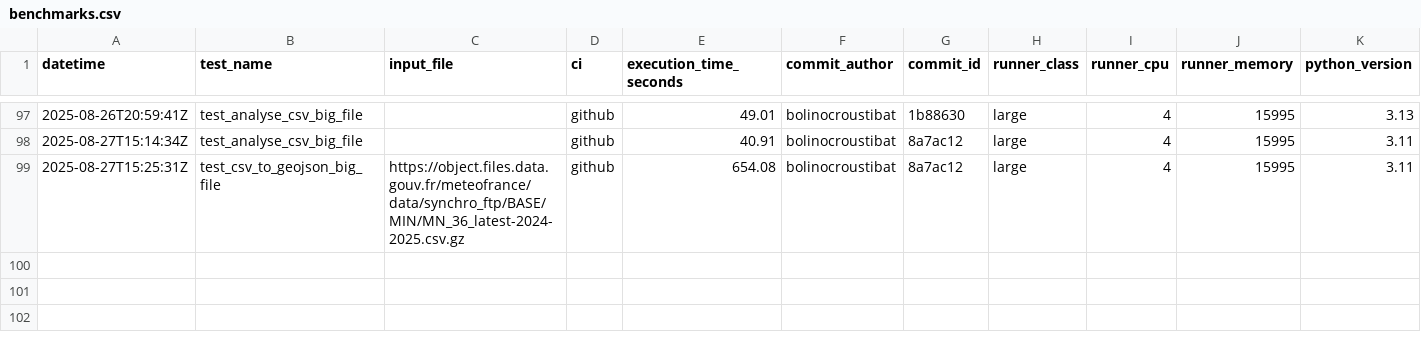
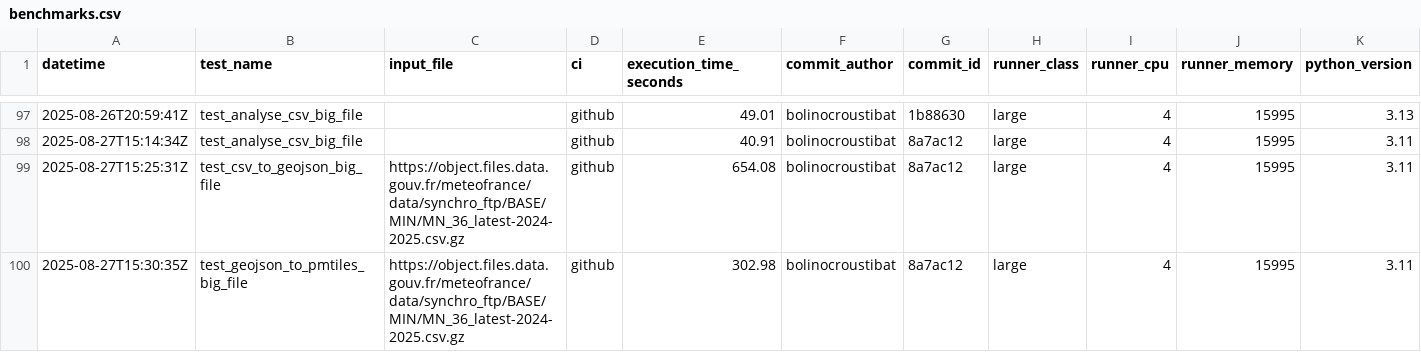
Before and after one commit to datagouv/hydra, a CSV file: .benchmarks/benchmarks.csv, drawn as a sheet; only a part is shown, gaps mark what is left out.

Commit message:
perf: add GeoJSON to PMTiles benchmark results from GitHub Actions run #41 for commit 8a7ac12 [skip ci]

```diff
--- a/.benchmarks/benchmarks.csv
+++ b/.benchmarks/benchmarks.csv
@@ -99 +99,2 @@ datetime,test_name,input_file,ci,execution_time_seconds,commit_author,commit_id,
 2025-08-27T15:25:31Z,test_csv_to_geojson_big_file,https://object.files.data.gouv.fr/meteofrance/data/synchro_ftp/BASE/MIN/MN_36_latest-2024-2025.csv.gz,github,654.08,bolinocroustibat,8a7ac12,large,4,15995,3.11
+2025-08-27T15:30:35Z,test_geojson_to_pmtiles_big_file,https://object.files.data.gouv.fr/meteofrance/data/synchro_ftp/BASE/MIN/MN_36_latest-2024-2025.csv.gz,github,302.98,bolinocroustibat,8a7ac12,large,4,15995,3.11
```
